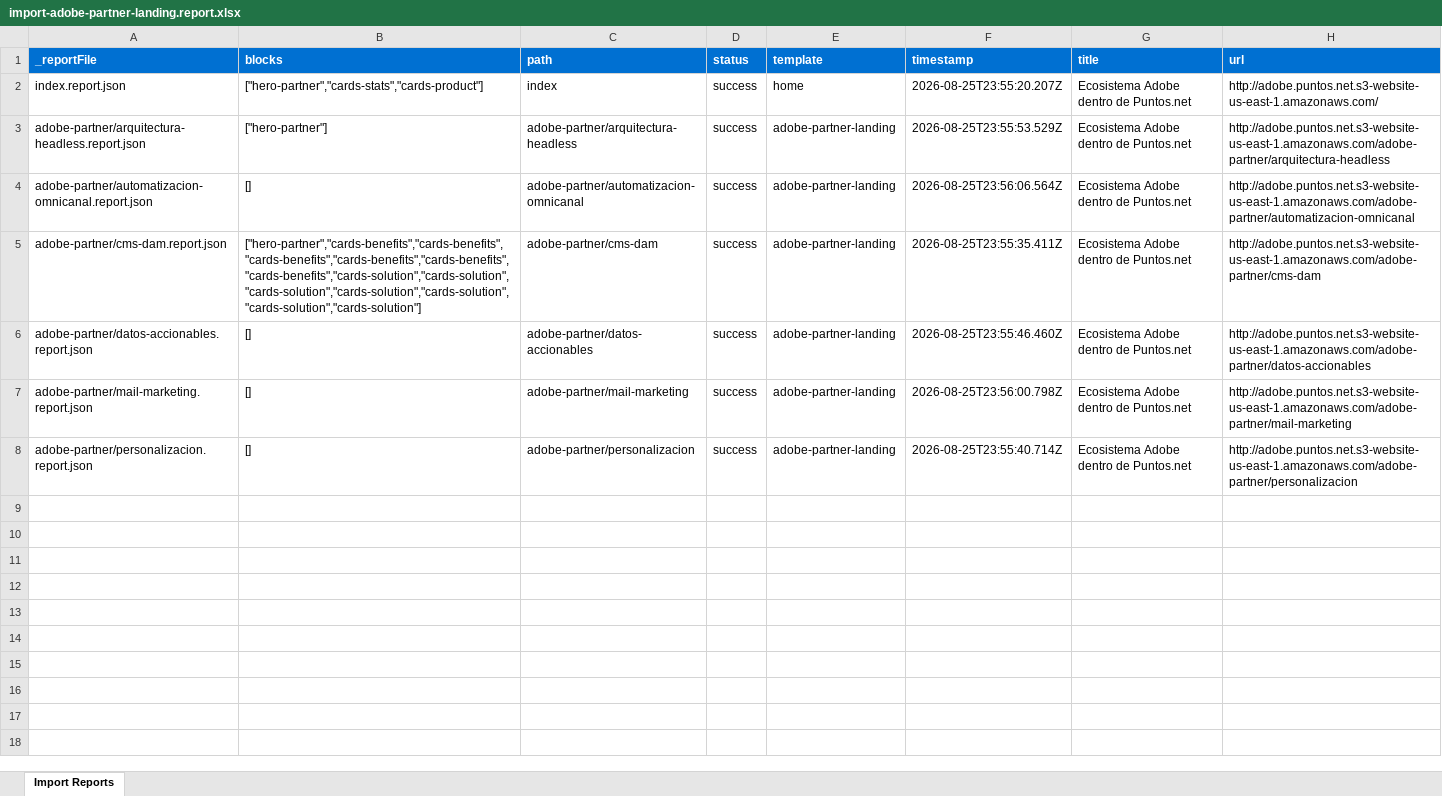
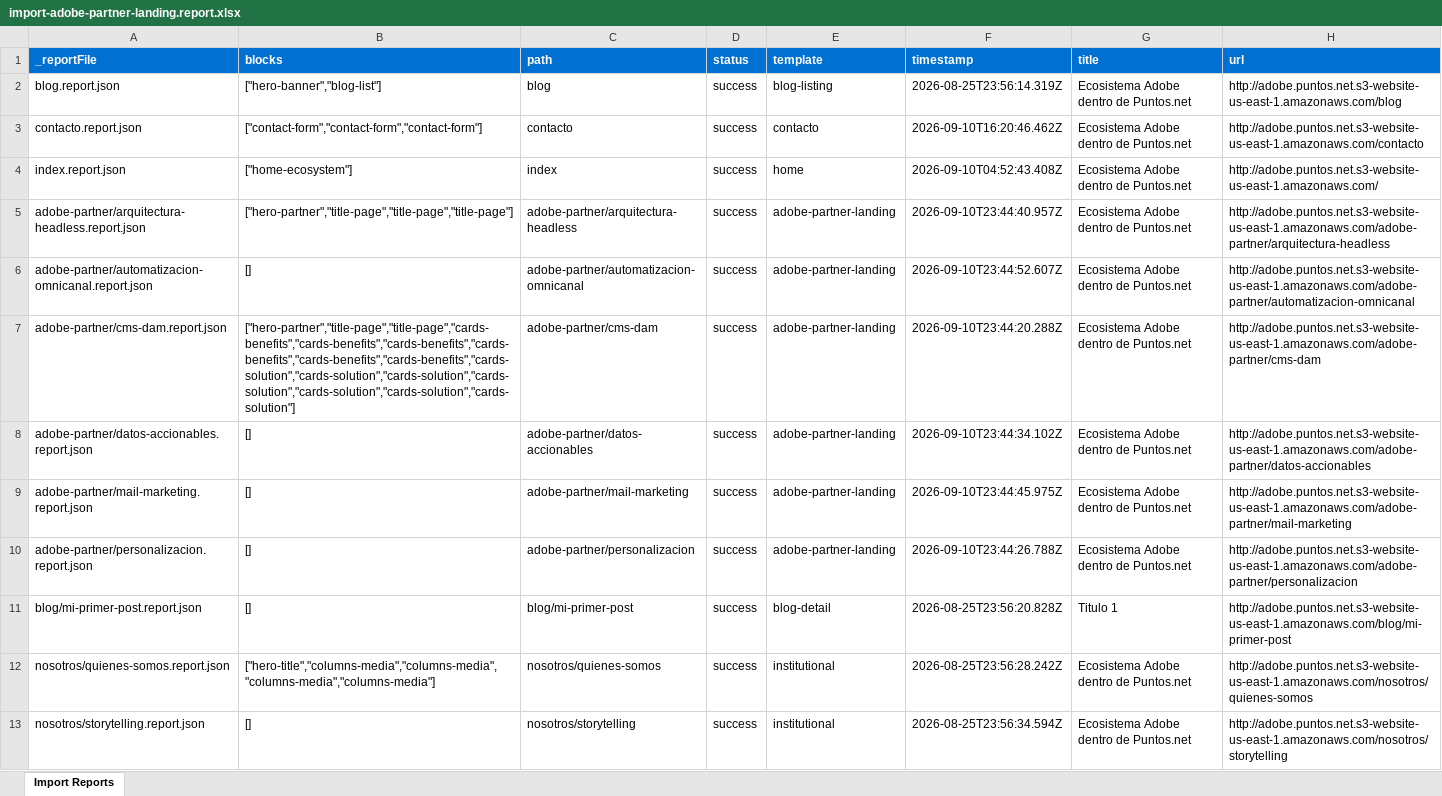
Before and after one commit to DanielCandiaR/adobe-site-edge, an Excel workbook: tools/importer/reports/import-adobe-partner-landing.report.xlsx, sheet Import Reports, drawn as a sheet; values as stored, in another font and other column widths than the file's, no borders; addresses are those after the commit; the diff names each change by its address in the sheet, - before the commit and + after, or states it on an @@ line.

```diff
--- a/tools/importer/reports/import-adobe-partner-landing.report.xlsx (sheet Import Reports)
+++ b/tools/importer/reports/import-adobe-partner-landing.report.xlsx (sheet Import Reports)
+row 2: blog.report.json | ["hero-banner","blog-list"] | blog | success | blog-listing | 2026-08-25T23:56:14.319Z | Ecosistema Adobe dentro de Puntos.net | http://adobe.puntos.net.s3-website-us-east-1.amazonaws.com/blog
+row 3: contacto.report.json | ["contact-form","contact-form","contact-form"] | contacto | success | contacto | 2026-09-10T16:20:46.462Z | Ecosistema Adobe dentro de Puntos.net | http://adobe.puntos.net.s3-website-us-east-1.amazonaws.com/contacto
-B4 (blocks): ["hero-partner","cards-stats","cards-product"]
+B4 (blocks): ["home-ecosystem"]
-F4 (timestamp): 2026-08-25T23:55:20.207Z
+F4 (timestamp): 2026-09-10T04:52:43.408Z
-B5 (blocks): ["hero-partner"]
+B5 (blocks): ["hero-partner","title-page","title-page","title-page"]
-F5 (timestamp): 2026-08-25T23:55:53.529Z
+F5 (timestamp): 2026-09-10T23:44:40.957Z
-F6 (timestamp): 2026-08-25T23:56:06.564Z
+F6 (timestamp): 2026-09-10T23:44:52.607Z
-B7 (blocks): ["hero-partner","cards-benefits","cards-benefits","cards-benefits","cards-benefits","cards-benefits","cards-benefits","cards-solution","cards-solution","cards-solution","cards-solution","cards-solution","cards-solution","cards-solution"]
+B7 (blocks): ["hero-partner","title-page","title-page","cards-benefits","cards-benefits","cards-benefits","cards-benefits","cards-benefits","cards-benefits","cards-solution","cards-solution","cards-solution","cards-solution","cards-solution","cards-solution","cards-solution"]
-F7 (timestamp): 2026-08-25T23:55:35.411Z
+F7 (timestamp): 2026-09-10T23:44:20.288Z
-F8 (timestamp): 2026-08-25T23:55:46.460Z
+F8 (timestamp): 2026-09-10T23:44:34.102Z
-F9 (timestamp): 2026-08-25T23:56:00.798Z
+F9 (timestamp): 2026-09-10T23:44:45.975Z
-F10 (timestamp): 2026-08-25T23:55:40.714Z
+F10 (timestamp): 2026-09-10T23:44:26.788Z
+row 11: blog/mi-primer-post.report.json | [] | blog/mi-primer-post | success | blog-detail | 2026-08-25T23:56:20.828Z | Titulo 1 | http://adobe.puntos.net.s3-website-us-east-1.amazonaws.com/blog/mi-primer-post
+row 12: nosotros/quienes-somos.report.json | ["hero-title","columns-media","columns-media","columns-media","columns-media"] | nosotros/quienes-somos | success | institutional | 2026-08-25T23:56:28.242Z | Ecosistema Adobe dentro de Puntos.net | http://adobe.puntos.net.s3-website-us-east-1.amazonaws.com/nosotros/quienes-somos
+row 13: nosotros/storytelling.report.json | [] | nosotros/storytelling | success | institutional | 2026-08-25T23:56:34.594Z | Ecosistema Adobe dentro de Puntos.net | http://adobe.puntos.net.s3-website-us-east-1.amazonaws.com/nosotros/storytelling
```
Also changed, not shown: 13 other files.
